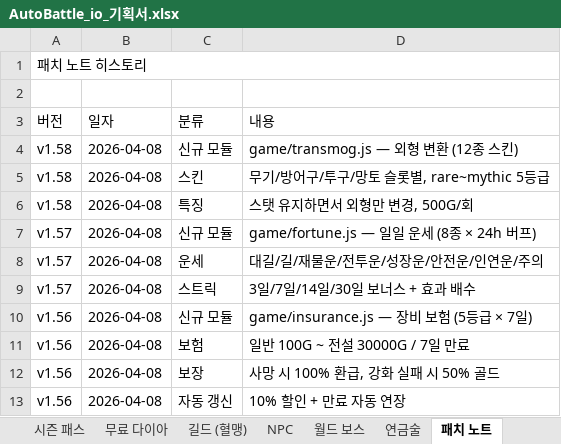
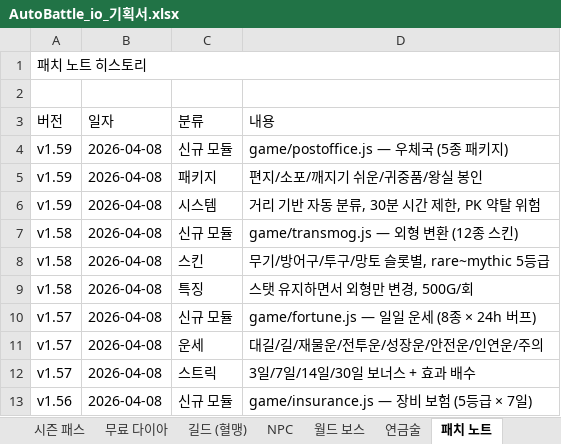
Before and after one commit to goodholic/Baduk-Marble, an Excel workbook: AutoBattle_io_기획서.xlsx, sheet 패치 노트, drawn as a sheet; only a part is shown; the shorter side is filled out with more unchanged rows; values as stored, in another font and other column widths than the file's, no cell formats; the diff names each change by its address in the sheet, - before the commit and + after, or states it on an @@ line.

```diff
--- a/AutoBattle_io_기획서.xlsx (sheet 패치 노트)
+++ b/AutoBattle_io_기획서.xlsx (sheet 패치 노트)
+row 4: v1.59 | 2026-04-08 | 신규 모듈 | game/postoffice.js — 우체국 (5종 패키지)
+row 5: v1.59 | 2026-04-08 | 패키지 | 편지/소포/깨지기 쉬운/귀중품/왕실 봉인
+row 6: v1.59 | 2026-04-08 | 시스템 | 거리 기반 자동 분류, 30분 시간 제한, PK 약탈 위험
```
Also changed, not shown: sheet v1.9 ~ v1.59, other sheet tabs, cell formats, 3 other files.
